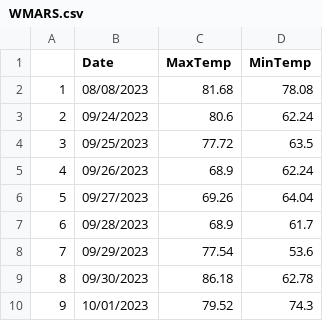
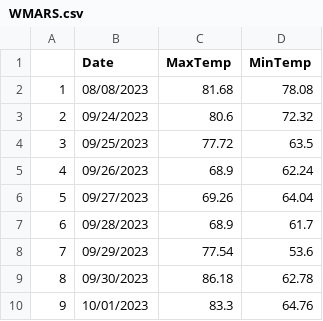
Before and after one commit to acperkins3/GDD-Plots-2023, a CSV file: WMARS.csv, drawn as a sheet.

```diff
--- a/WMARS.csv
+++ b/WMARS.csv
@@ -2,3 +2,3 @@
 "1","08/08/2023",81.68,78.08
-"2","09/24/2023",80.6,62.24
+"2","09/24/2023",80.6,72.32
 "3","09/25/2023",77.72,63.5
@@ -9,2 +9,2 @@
 "8","09/30/2023",86.18,62.78
-"9","10/01/2023",79.52,74.3
+"9","10/01/2023",83.3,64.76
```
Also changed, not shown: ARLVisualCrossing.csv, CHMW3.csv, 3 other files.
